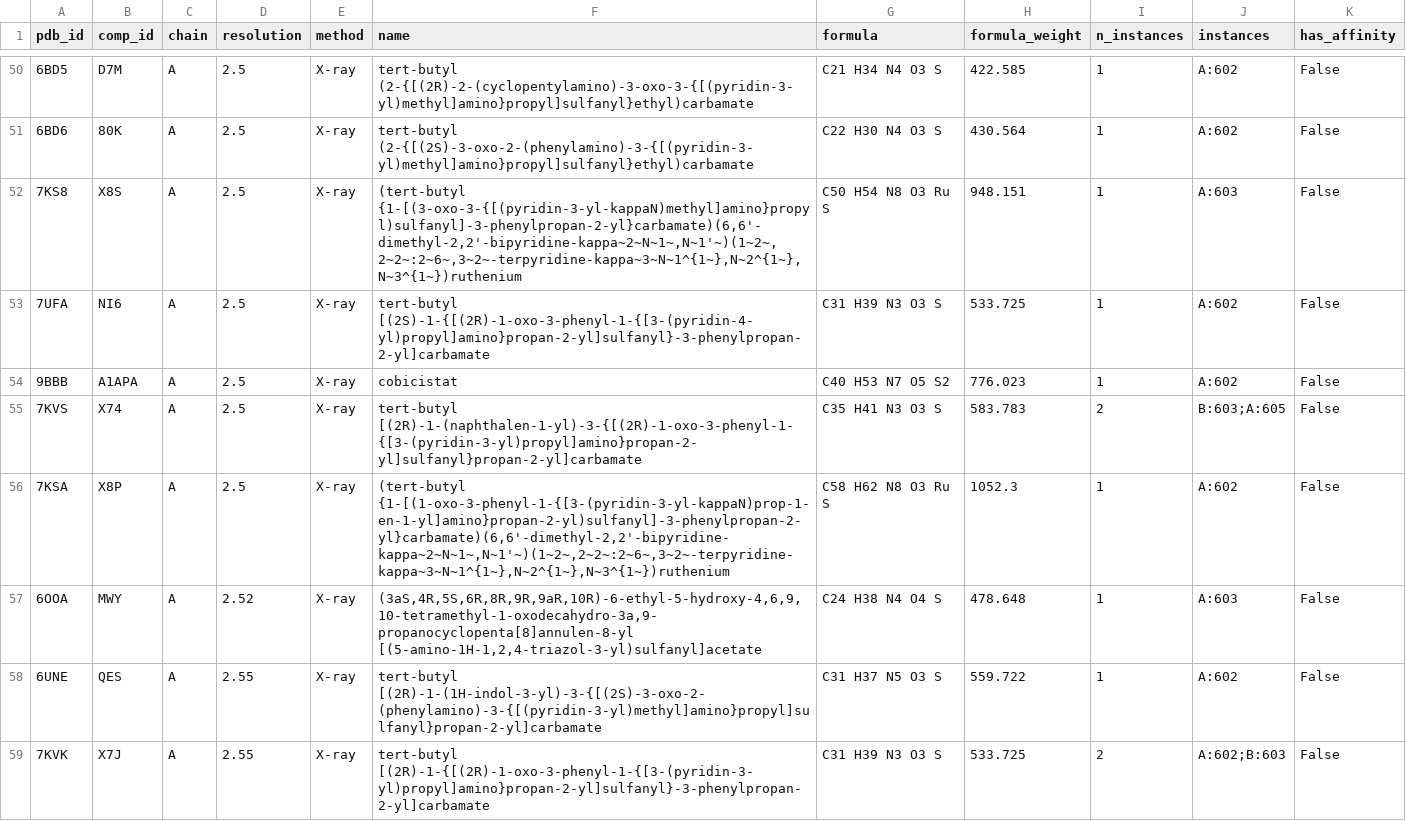
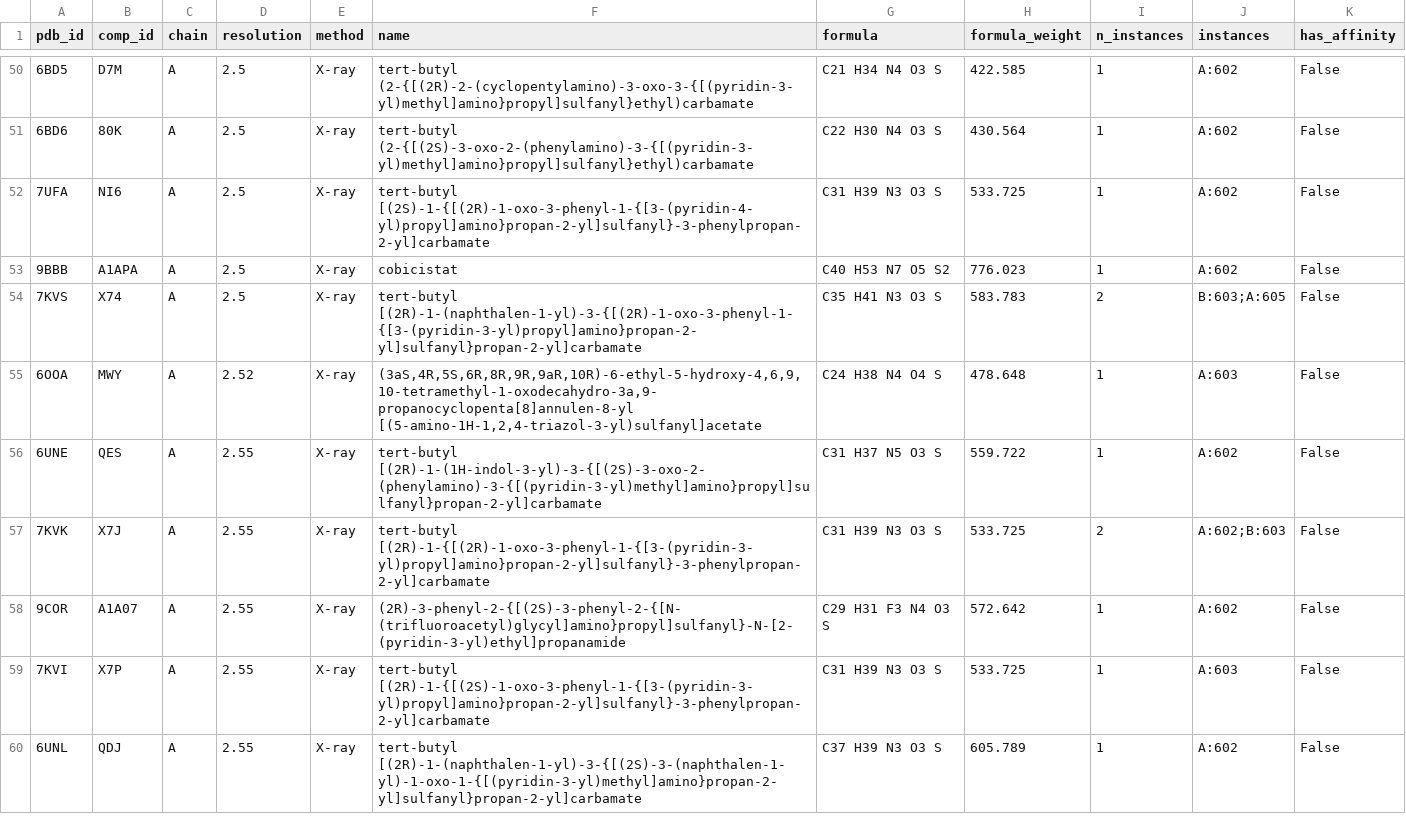
Before and after one commit to surajugrani/cyp_structure_challenge_OpenADMET, a CSV file: analyses/05_full_pdb_redocking/data/structure_set.csv, drawn as a sheet; only a part is shown, gaps mark what is left out; the shorter side is filled out with more unchanged rows.

```diff
--- a/analyses/05_full_pdb_redocking/data/structure_set.csv
+++ b/analyses/05_full_pdb_redocking/data/structure_set.csv
@@ -51,3 +51,2 @@ pdb_id,comp_id,chain,resolution,method,name,formula,formula_weight,n_instances,i
 6BD6,80K,A,2.5,X-ray,tert-butyl (2-{[(2S)-3-oxo-2-(phenylamino)-3-{[(pyridin-3-yl)methyl]amino}propyl]sulfanyl}ethyl)carbamate,C22 H30 N4 O3 S,430.564,1,A:602,False
-7KS8,X8S,A,2.5,X-ray,"(tert-butyl {1-[(3-oxo-3-{[(pyridin-3-yl-kappaN)methyl]amino}propyl)sulfanyl]-3-phenylpropan-2-yl}carbamate)(6,6'-dimethyl-2,2'-bipyridine-kappa~2~N~1~,N~1'~)(1~2~,2~2~:2~6~,3~2~-terpyridine-kappa~3~N~1^{1~},N~2^{1~},N~3^{1~})ruthenium",C50 H54 N8 O3 Ru S,948.151,1,A:603,False
 7UFA,NI6,A,2.5,X-ray,tert-butyl [(2S)-1-{[(2R)-1-oxo-3-phenyl-1-{[3-(pyridin-4-yl)propyl]amino}propan-2-yl]sulfanyl}-3-phenylpropan-2-yl]carbamate,C31 H39 N3 O3 S,533.725,1,A:602,False
@@ -55,3 +54,2 @@ pdb_id,comp_id,chain,resolution,method,name,formula,formula_weight,n_instances,i
 7KVS,X74,A,2.5,X-ray,tert-butyl [(2R)-1-(naphthalen-1-yl)-3-{[(2R)-1-oxo-3-phenyl-1-{[3-(pyridin-3-yl)propyl]amino}propan-2-yl]sulfanyl}propan-2-yl]carbamate,C35 H41 N3 O3 S,583.783,2,B:603;A:605,False
-7KSA,X8P,A,2.5,X-ray,"(tert-butyl {1-[(1-oxo-3-phenyl-1-{[3-(pyridin-3-yl-kappaN)prop-1-en-1-yl]amino}propan-2-yl)sulfanyl]-3-phenylpropan-2-yl}carbamate)(6,6'-dimethyl-2,2'-bipyridine-kappa~2~N~1~,N~1'~)(1~2~,2~2~:2~6~,3~2~-terpyridine-kappa~3~N~1^{1~},N~2^{1~},N~3^{1~})ruthenium",C58 H62 N8 O3 Ru S,1052.3,1,A:602,False
 6OOA,MWY,A,2.52,X-ray,"(3aS,4R,5S,6R,8R,9R,9aR,10R)-6-ethyl-5-hydroxy-4,6,9,10-tetramethyl-1-oxodecahydro-3a,9-propanocyclopenta[8]annulen-8-yl [(5-amino-1H-1,2,4-triazol-3-yl)sulfanyl]acetate",C24 H38 N4 O4 S,478.648,1,A:603,False
```
Also changed, not shown: analyses/05_full_pdb_redocking/results/prep_status.csv, analyses/05_full_pdb_redocking/results/redock_poses.csv, 7 other files.
